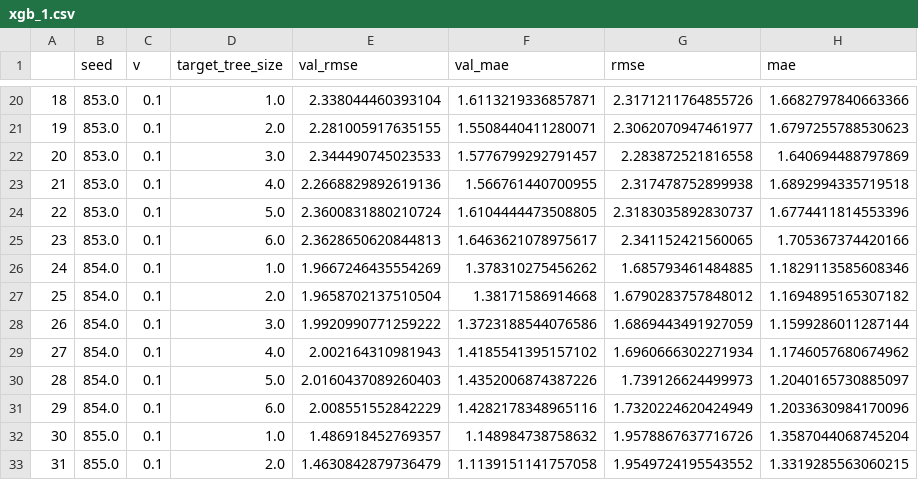
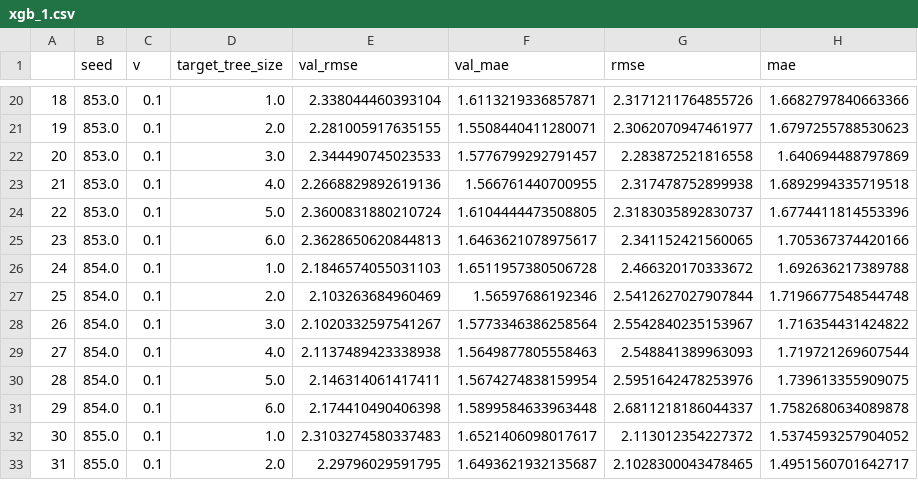
Before and after one commit to DageBjorne/transfertreeboost, a CSV file: uci/results/xgb_1.csv, drawn as a sheet; only a part is shown, gaps mark what is left out; the diff covers the shown part only.

```diff
--- a/uci/results/xgb_1.csv
+++ b/uci/results/xgb_1.csv
@@ -25,9 +25,9 @@
 23,853.0,0.1,6.0,2.3628650620844813,1.6463621078975617,2.341152421560065,1.705367374420166
-24,854.0,0.1,1.0,1.9667246435554269,1.378310275456262,1.685793461484885,1.1829113585608346
-25,854.0,0.1,2.0,1.9658702137510504,1.38171586914668,1.6790283757848012,1.1694895165307182
-26,854.0,0.1,3.0,1.9920990771259222,1.3723188544076586,1.6869443491927059,1.1599286011287144
-27,854.0,0.1,4.0,2.002164310981943,1.4185541395157102,1.6960666302271934,1.1746057680674962
-28,854.0,0.1,5.0,2.0160437089260403,1.4352006874387226,1.739126624499973,1.2040165730885097
-29,854.0,0.1,6.0,2.008551552842229,1.4282178348965116,1.7320224620424949,1.2033630984170096
-30,855.0,0.1,1.0,1.486918452769357,1.148984738758632,1.9578867637716726,1.3587044068745204
-31,855.0,0.1,2.0,1.4630842879736479,1.1139151141757058,1.9549724195543552,1.3319285563060215
+24,854.0,0.1,1.0,2.1846574055031103,1.6511957380506728,2.466320170333672,1.692636217389788
+25,854.0,0.1,2.0,2.103263684960469,1.56597686192346,2.5412627027907844,1.7196677548544748
+26,854.0,0.1,3.0,2.1020332597541267,1.5773346386258564,2.5542840235153967,1.716354431424822
+27,854.0,0.1,4.0,2.1137489423338938,1.5649877805558463,2.548841389963093,1.719721269607544
+28,854.0,0.1,5.0,2.146314061417411,1.5674274838159954,2.5951642478253976,1.739613355909075
+29,854.0,0.1,6.0,2.174410490406398,1.5899584633963448,2.6811218186044337,1.7582680634089878
+30,855.0,0.1,1.0,2.3103274580337483,1.6521406098017617,2.113012354227372,1.5374593257904052
+31,855.0,0.1,2.0,2.29796029591795,1.6493621932135687,2.1028300043478465,1.4951560701642717
```
Also changed, not shown: 112 edited cells elsewhere in this file, uci/results/xgb_10.csv, uci/results/xgb_165.csv, 8 other files.
